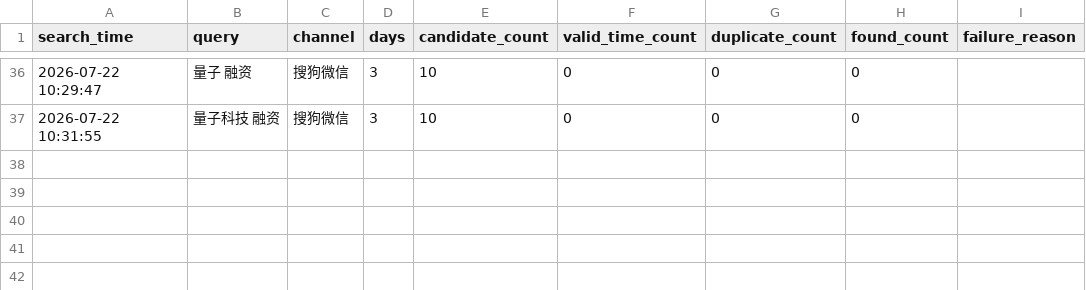
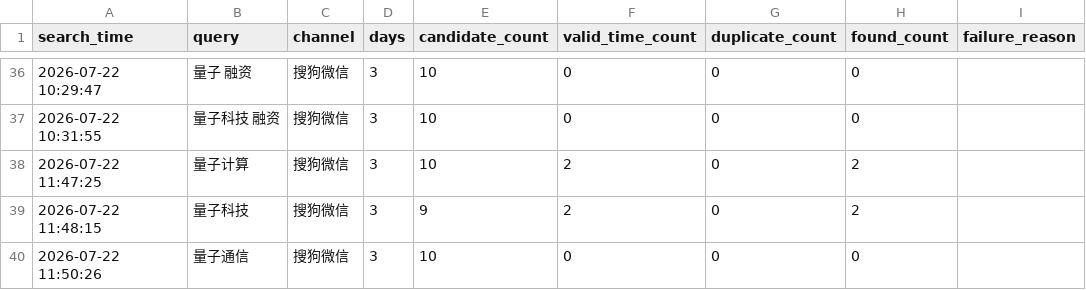
Before and after one commit to vvelena/wechat_article_agent, a CSV file: data/search_log.csv, drawn as a sheet; only a part is shown, gaps mark what is left out.

```diff
--- a/data/search_log.csv
+++ b/data/search_log.csv
@@ -37 +37,4 @@
 2026-07-22 10:31:55,量子科技 融资,搜狗微信,3,10,0,0,0,
+2026-07-22 11:47:25,量子计算,搜狗微信,3,10,2,0,2,
+2026-07-22 11:48:15,量子科技,搜狗微信,3,9,2,0,2,
+2026-07-22 11:50:26,量子通信,搜狗微信,3,10,0,0,0,
```
Also changed, not shown: data/links.csv, data/web_results.csv, 1 other file.
